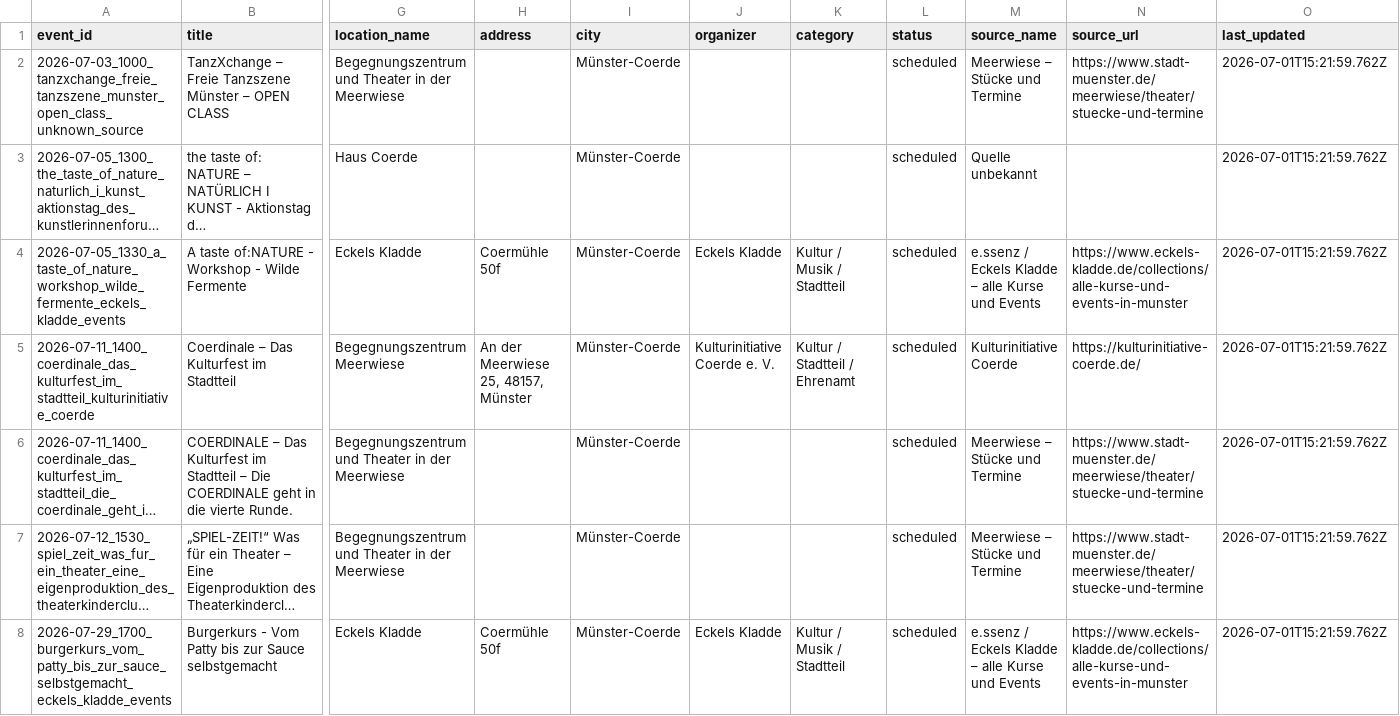
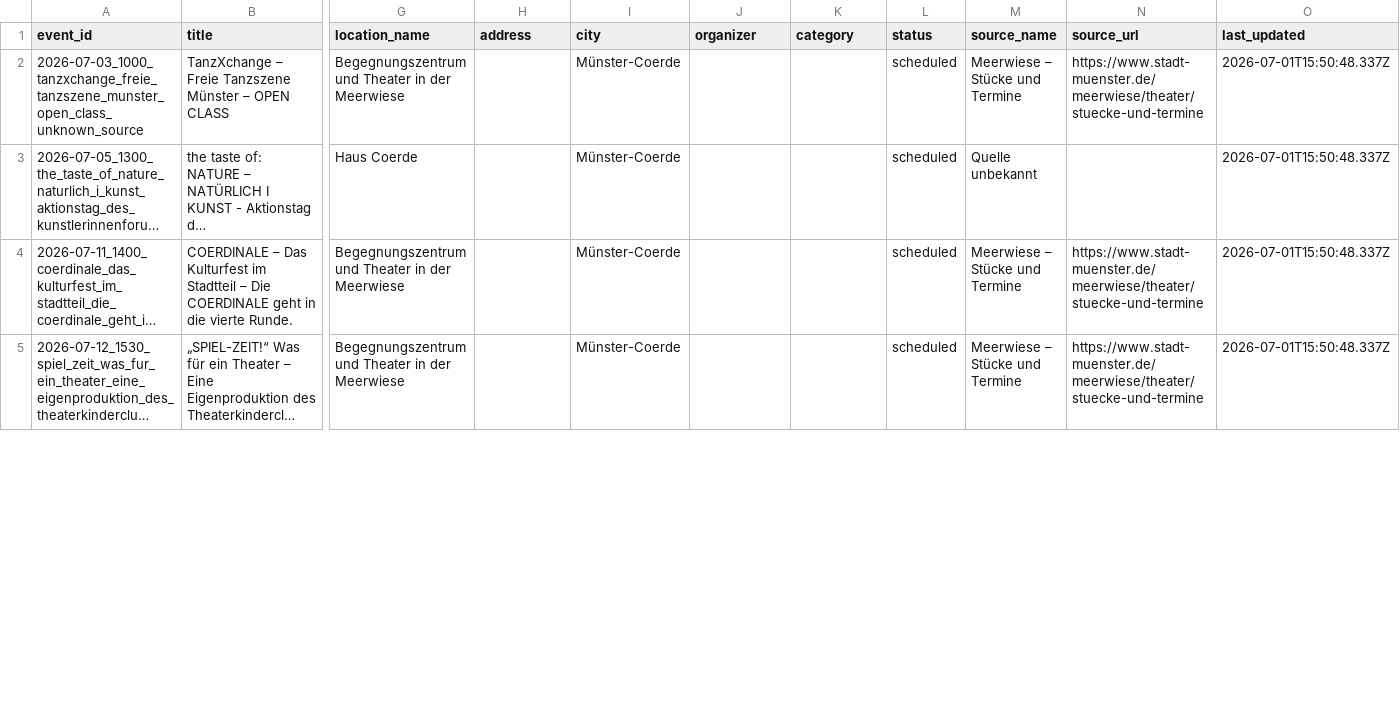
Before and after one commit to Coerdeevents/coerde-events, a CSV file: data/events.csv, drawn as a sheet; only a part is shown, gaps mark what is left out; long unchanged cells end in …; removed rows and columns are numbered as before the commit, all else as after; rows hold the shown columns only; the diff covers the shown part only; the diff names each change by its address in the sheet, - before the commit and + after, or states it on an @@ line.

Commit message:
chore(data): update events (6 Termine, 2026-07-01)

```diff
--- a/data/events.csv
+++ b/data/events.csv
-O2:O3 (last_updated): 2026-07-01T15:21:59.762Z
+O2:O3 (last_updated): 2026-07-01T15:50:48.337Z
-row 4: 2026-07-05_1330_a_taste_of_nature_workshop_wilde_fermente_eckels_kladde_events | A taste of:NATURE - Workshop - Wilde Fermente | Eckels Kladde | Coermühle 50f | Münster-Coerde | Eckels Kladde | Kultur / Musik / Stadtteil | scheduled | e.ssenz / Eckels Kladde – alle Kurse und Events | https://www.eckels-kladde.de/collections/alle-kurse-und-events-in-munster | 2026-07-01T15:21:59.762Z
-row 5: 2026-07-11_1400_coerdinale_das_kulturfest_im_stadtteil_kulturinitiative_coerde | Coerdinale – Das Kulturfest im Stadtteil | Begegnungszentrum Meerwiese | An der Meerwiese 25, 48157, Münster | Münster-Coerde | Kulturinitiative Coerde e. V. | Kultur / Stadtteil / Ehrenamt | scheduled | Kulturinitiative Coerde | https://kulturinitiative-coerde.de/ | 2026-07-01T15:21:59.762Z
-O4:O5 (last_updated): 2026-07-01T15:21:59.762Z
+O4:O5 (last_updated): 2026-07-01T15:50:48.337Z
-row 8: 2026-07-29_1700_burgerkurs_vom_patty_bis_zur_sauce_selbstgemacht_eckels_kladde_events | Burgerkurs - Vom Patty bis zur Sauce selbstgemacht | Eckels Kladde | Coermühle 50f | Münster-Coerde | Eckels Kladde | Kultur / Musik / Stadtteil | scheduled | e.ssenz / Eckels Kladde – alle Kurse und Events | https://www.eckels-kladde.de/collections/alle-kurse-und-events-in-munster | 2026-07-01T15:21:59.762Z
```
Also changed, not shown: 5 removed rows and 2 edited cells elsewhere in this file.
